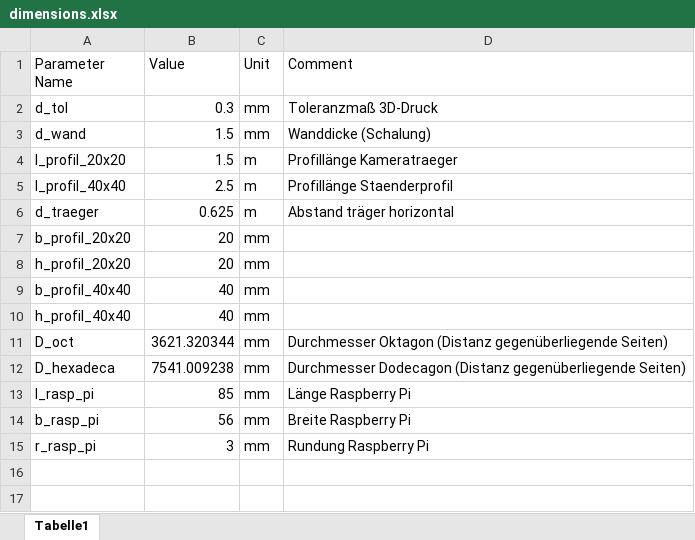
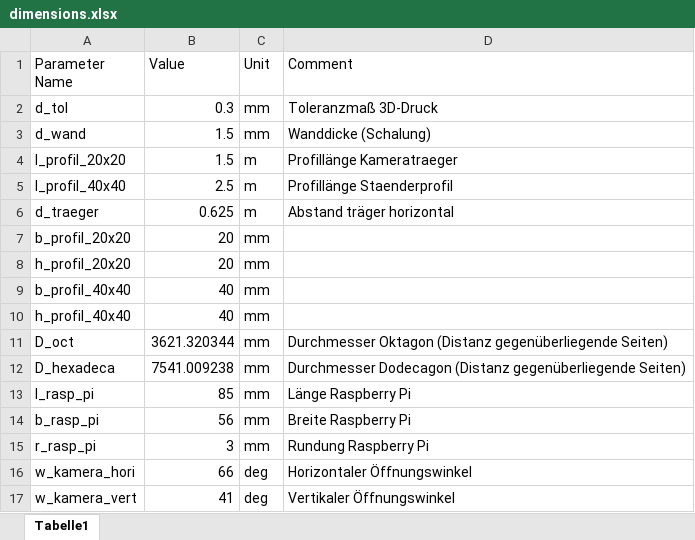
Before and after one commit to VolumanXR/volumetric-capture-system, an Excel workbook: cad/dimensions.xlsx, sheet Tabelle1, drawn as a sheet; values as stored, in another font and other column widths than the file's, no borders; the diff names each change by its address in the sheet, - before the commit and + after, or states it on an @@ line.

```diff
--- a/cad/dimensions.xlsx (sheet Tabelle1)
+++ b/cad/dimensions.xlsx (sheet Tabelle1)
+row 16: w_kamera_hori | 66 | deg | Horizontaler Öffnungswinkel
+row 17: w_kamera_vert | 41 | deg | Vertikaler Öffnungswinkel
```
Also changed, not shown: 2 other files.
